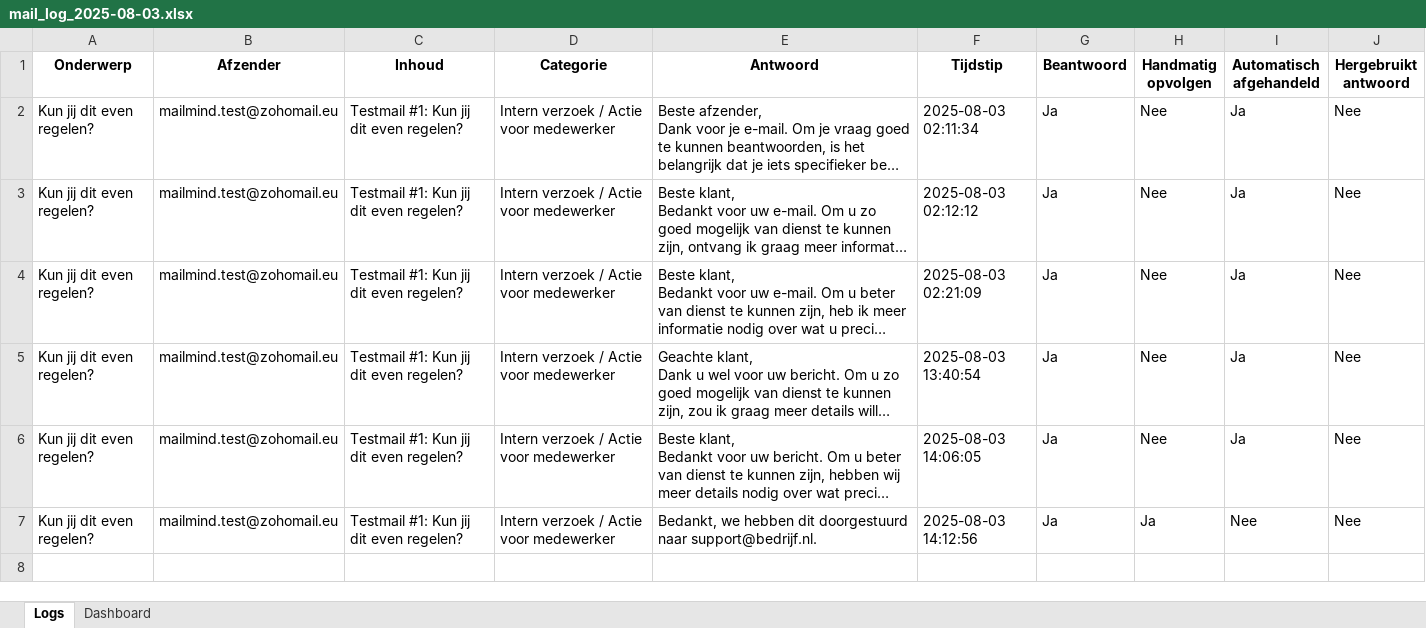
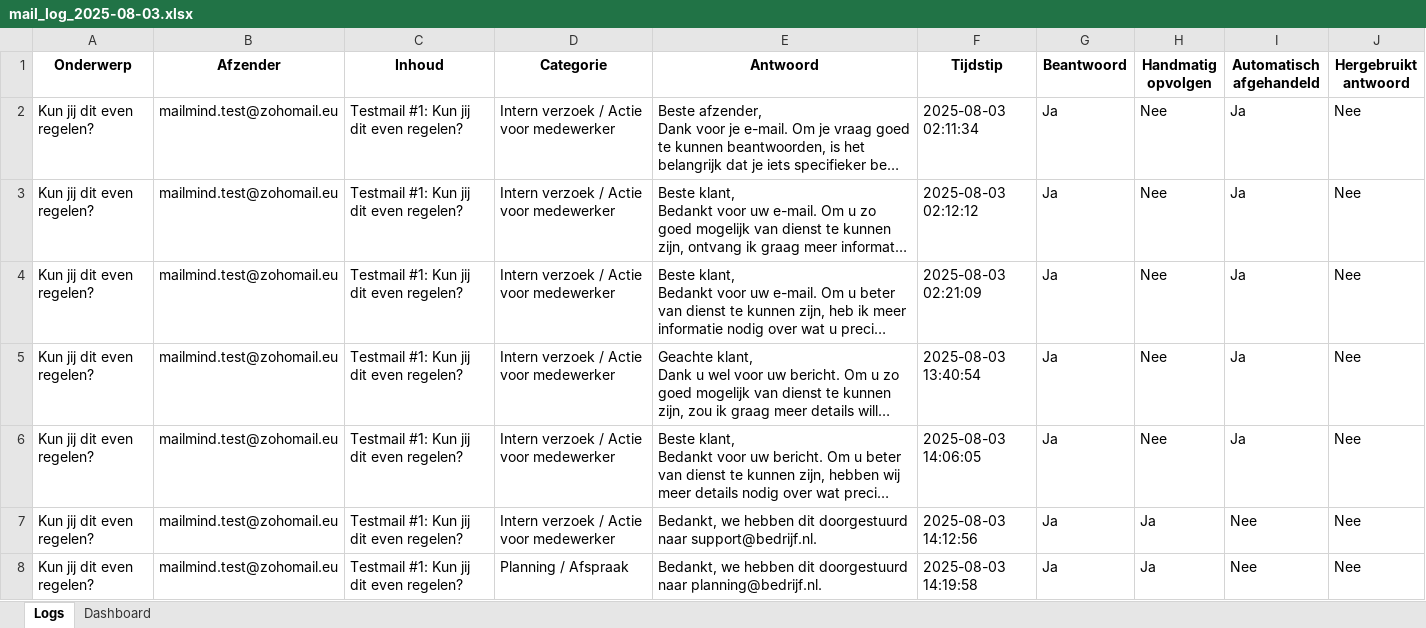
Before and after one commit to MailMind-app/streamlit-dashboard, an Excel workbook: logs/mail_log_2025-08-03.xlsx, sheet Logs, drawn as a sheet; long unchanged cells end in …; values as stored, in another font and other column widths than the file's, no borders; conditional formats not drawn; the diff names each change by its address in the sheet, - before the commit and + after, or states it on an @@ line.

Commit message:
Automatische test-sync: 2025-08-03 14:20:50

```diff
--- a/logs/mail_log_2025-08-03.xlsx (sheet Logs)
+++ b/logs/mail_log_2025-08-03.xlsx (sheet Logs)
+row 8: Kun jij dit even regelen? | mailmind.test@zohomail.eu | Testmail #1: Kun jij dit even regelen? | Planning / Afspraak | Bedankt, we hebben dit doorgestuurd naar planning@bedrijf.nl. | 2025-08-03 14:19:58 | Ja | Ja | Nee | Nee
```
Also changed, not shown: sheet Dashboard, charts or pictures.
